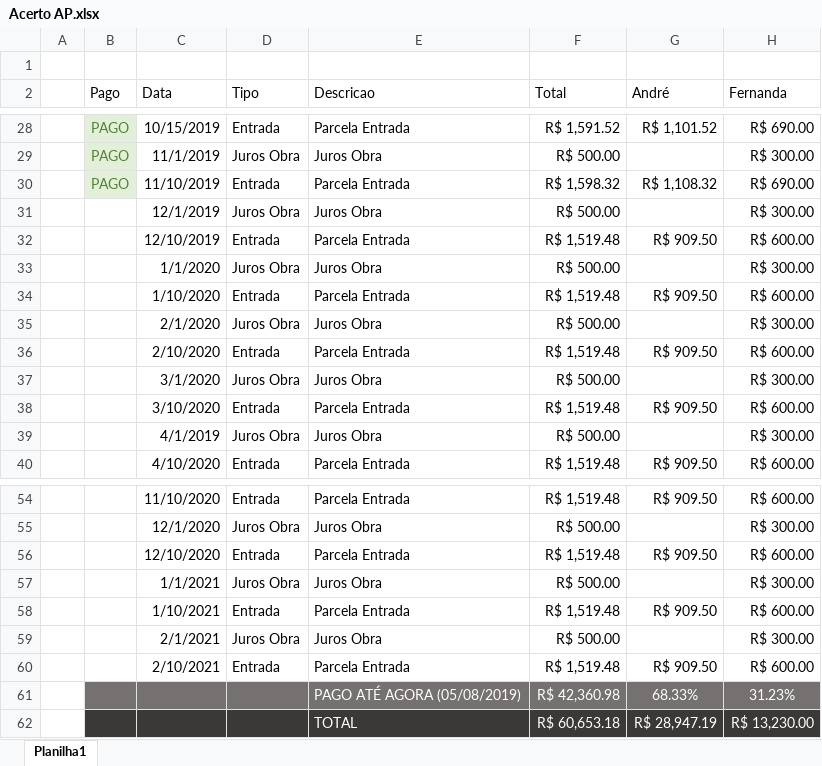
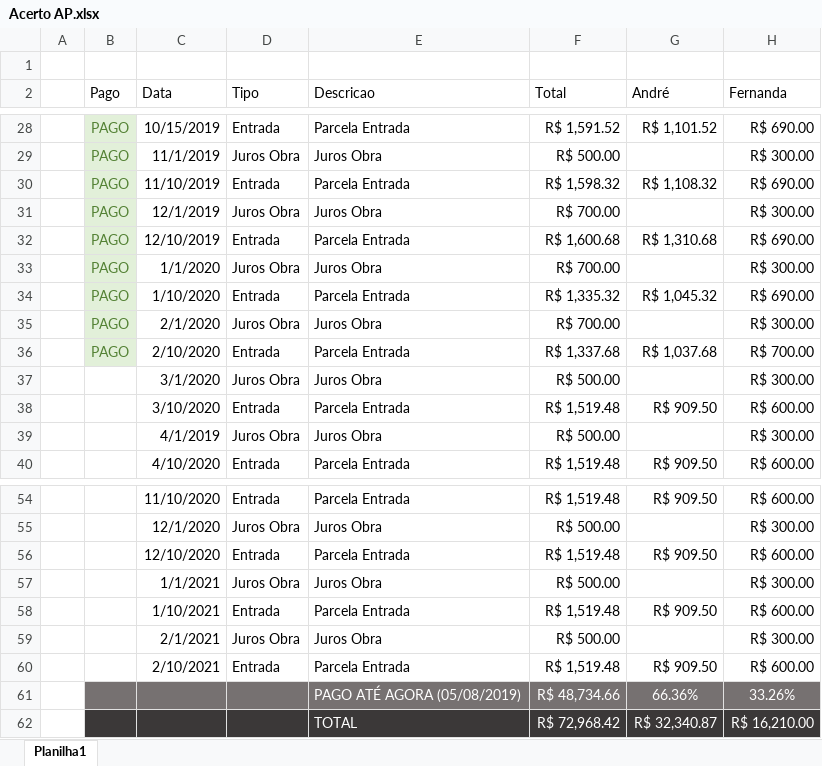
Before and after one commit to andrebonetti/Controle_Financeiro, an Excel workbook: Arquivos/Acerto AP.xlsx, sheet Planilha1, drawn as a sheet; only a part is shown, gaps mark what is left out; values as stored, in another font and other column widths than the file's, no borders; table styles not drawn; removed rows and columns are numbered as before the commit, all else as after; the diff names each change by its address in the sheet, - before the commit and + after, or states it on an @@ line.

```diff
--- a/Arquivos/Acerto AP.xlsx (sheet Planilha1)
+++ b/Arquivos/Acerto AP.xlsx (sheet Planilha1)
-B31:B36 (Pago): (empty)
+B31:B36 (Pago): PAGO
-B31:B36 fill: none
+B31:B36 fill: #E2F0D9
-F31 (Total): R$ 500.00
+F31 (Total): R$ 700.00
-F32 (Total): R$ 1,519.48
+F32 (Total): R$ 1,600.68
-G32 (André): R$ 909.50
+G32 (André): R$ 1,310.68
-H32 (Fernanda): R$ 600.00
+H32 (Fernanda): R$ 690.00
-F33 (Total): R$ 500.00
+F33 (Total): R$ 700.00
-F34 (Total): R$ 1,519.48
+F34 (Total): R$ 1,335.32
-G34 (André): R$ 909.50
+G34 (André): R$ 1,045.32
-H34 (Fernanda): R$ 600.00
+H34 (Fernanda): R$ 690.00
-F35 (Total): R$ 500.00
+F35 (Total): R$ 700.00
-F36 (Total): R$ 1,519.48
+F36 (Total): R$ 1,337.68
-G36 (André): R$ 909.50
+G36 (André): R$ 1,037.68
-H36 (Fernanda): R$ 600.00
+H36 (Fernanda): R$ 700.00
-row 61:  |  |  |  | PAGO ATÉ AGORA (05/08/2019) | R$ 42,360.98 | 68.33% | 31.23%
+row 61:  |  |  |  | PAGO ATÉ AGORA (05/08/2019) | R$ 48,734.66 | 66.36% | 33.26%
-F62 (Total): R$ 60,653.18
+F62 (Total): R$ 72,968.42
-G62 (André): R$ 28,947.19
+G62 (André): R$ 32,340.87
-H62 (Fernanda): R$ 13,230.00
+H62 (Fernanda): R$ 16,210.00
```
Also changed, not shown: Arquivos/Casamento.xlsx, Arquivos/Geral_Relatorio.xlsx, 29 other files.
